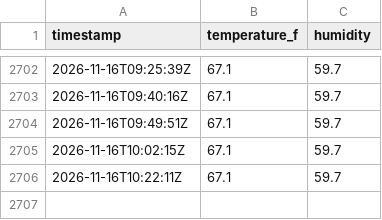
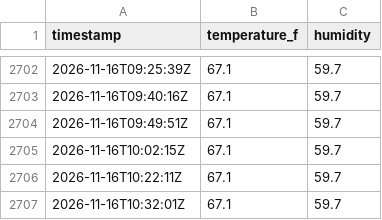
Before and after one commit to maddadh/dht-dashboard, a CSV file: data.csv, drawn as a sheet; only a part is shown, gaps mark what is left out.

```diff
--- a/data.csv
+++ b/data.csv
@@ -2706 +2706,2 @@ timestamp,temperature_f,humidity
 2026-11-16T10:22:11Z,67.1,59.7
+2026-11-16T10:32:01Z,67.1,59.7
```
